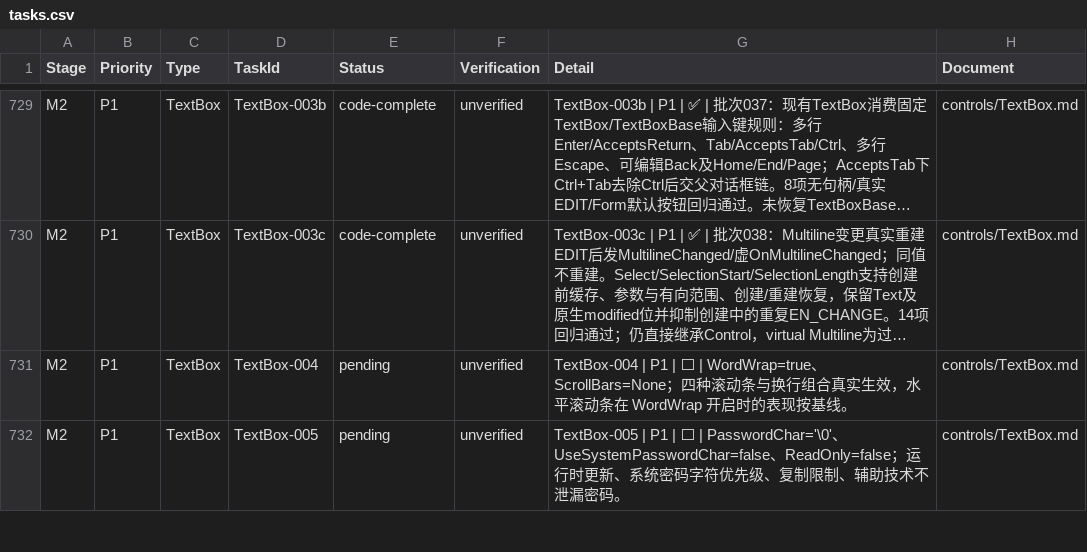
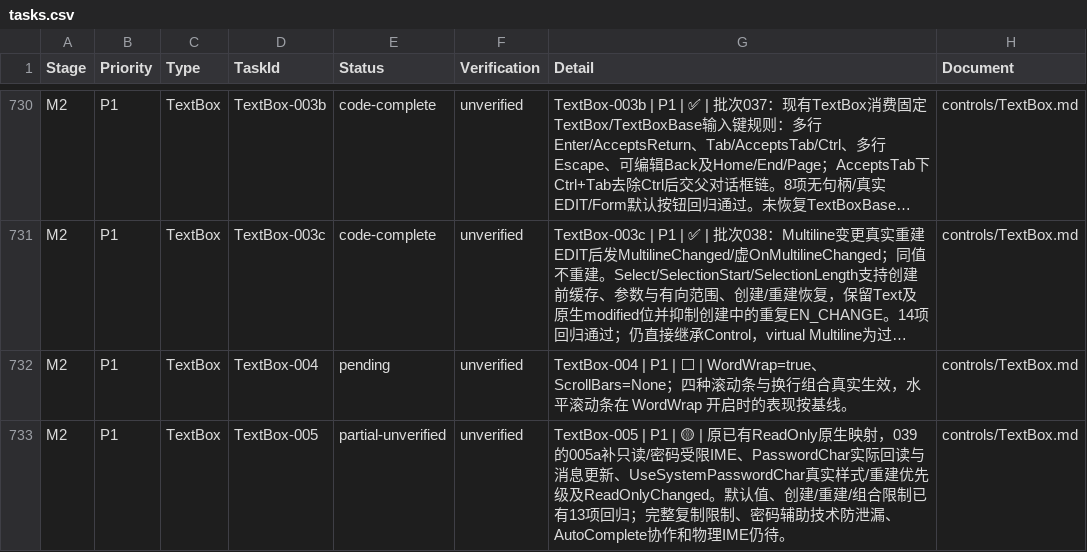
Before and after one commit to IoTSharp/Lumina, a CSV file: docs/roadmap/tasks.csv, drawn as a sheet; only a part is shown, gaps mark what is left out; long unchanged cells end in …; the diff covers the shown part only.

```diff
--- a/docs/roadmap/tasks.csv
+++ b/docs/roadmap/tasks.csv
@@ -731,2 +732,2 @@
 "M2","P1","TextBox","TextBox-004","pending","unverified","TextBox-004 | P1 | ⬜ | WordWrap=true、ScrollBars=None；四种滚动条与换行组合真实生效，水平滚动条在 WordWrap 开启时的表现按基线。","controls/TextBox.md"
-"M2","P1","TextBox","TextBox-005","pending","unverified","TextBox-005 | P1 | ⬜ | PasswordChar='\0'、UseSystemPasswordChar=false、ReadOnly=false；运行时更新、系统密码字符优先级、复制限制、辅助技术不泄漏密码。","controls/TextBox.md"
+"M2","P1","TextBox","TextBox-005","partial-unverified","unverified","TextBox-005 | P1 | 🟡 | 原已有ReadOnly原生映射，039的005a补只读/密码受限IME、PasswordChar实际回读与消息更新、UseSystemPasswordChar真实样式/重建优先级及ReadOnlyChanged。默认值、创建/重建/组合限制已有13项回归；完整复制限制、密码辅助技术防泄漏、AutoComplete协作和物理IME仍待。","controls/TextBox.md"
```
Also changed, not shown: 2 added rows and 3 edited cells elsewhere in this file, 22 other files.
